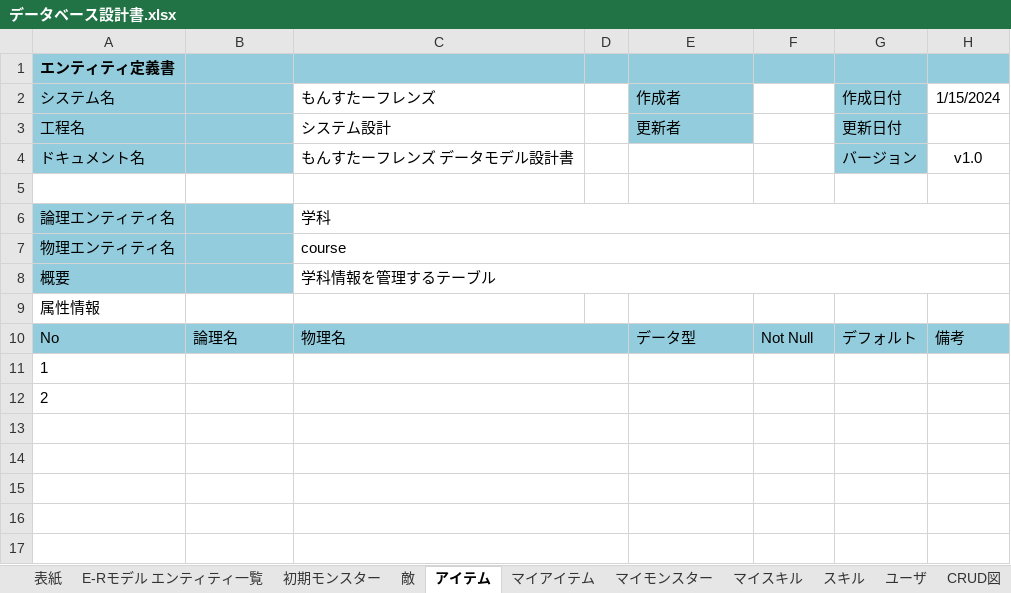
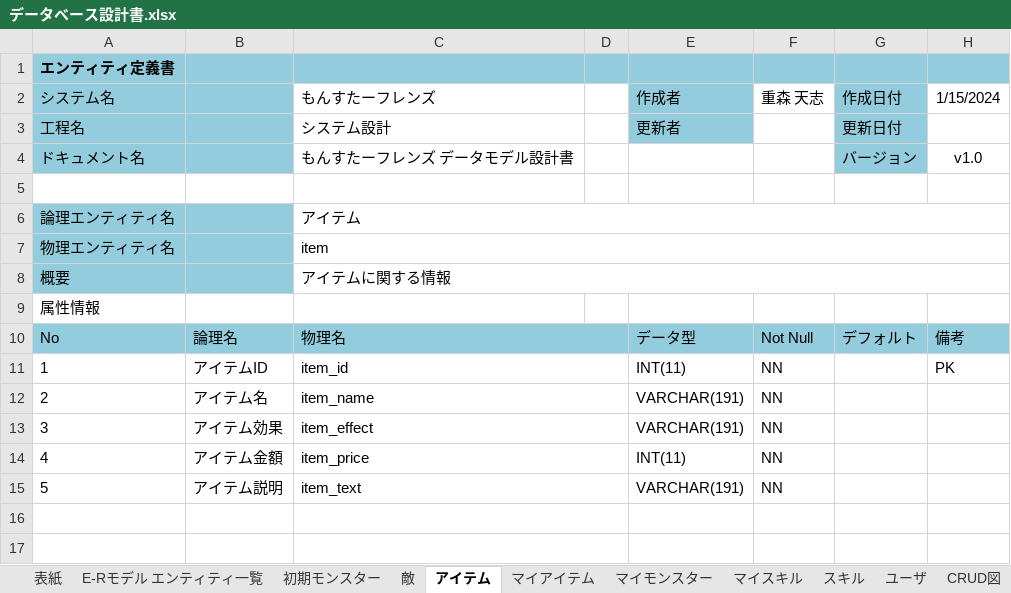
Before and after one commit to fu-syoji-t/SD3D_2023_Scrum1, an Excel workbook: 設計書/データベース設計書.xlsx, sheet アイテム, drawn as a sheet; only a part is shown; values as stored, in another font and other column widths than the file's, no borders; removed rows and columns are numbered as before the commit, all else as after; the diff names each change by its address in the sheet, - before the commit and + after, or states it on an @@ line.

```diff
--- a/設計書/データベース設計書.xlsx (sheet アイテム)
+++ b/設計書/データベース設計書.xlsx (sheet アイテム)
-F2: (empty)
+F2: 重森 天志
-C6 (もんすたーフレンズ): 学科
+C6 (もんすたーフレンズ): アイテム
-C7 (もんすたーフレンズ): course
+C7 (もんすたーフレンズ): item
-C8 (もんすたーフレンズ): 学科情報を管理するテーブル
+C8 (もんすたーフレンズ): アイテムに関する情報
-row 11: 1
-row 12: 2
-row 11: (empty)
+row 11: 1 | アイテムID | item_id |  | INT(11) | NN |  | PK
-row 12: (empty)
+row 12: 2 | アイテム名 | item_name |  | VARCHAR(191) | NN
-row 13: (empty)
+row 13: 3 | アイテム効果 | item_effect |  | VARCHAR(191) | NN
+row 14: 4 | アイテム金額 | item_price |  | INT(11) | NN
+row 15: 5 | アイテム説明 | item_text |  | VARCHAR(191) | NN
```
Also changed, not shown: sheet 初期モンスター, sheet スキル, sheet 敵, sheet マイアイテム, sheet ユーザ, sheet マイスキル, 1 more sheet.
